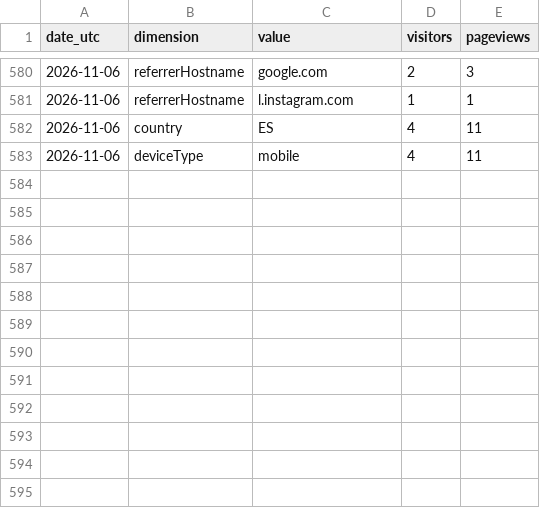
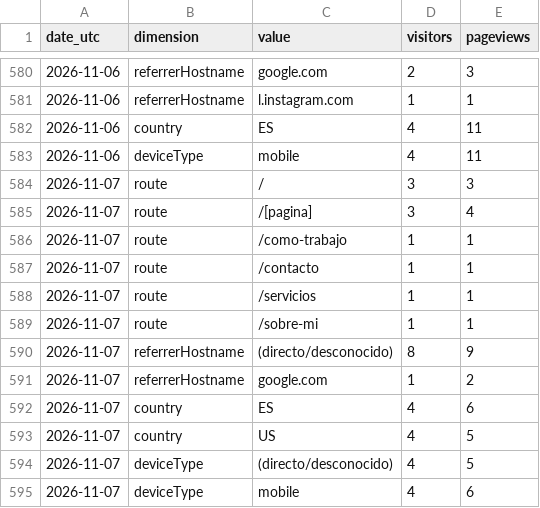
Before and after one commit to noobiedeviedoo/web-metrics-vercel, a CSV file: daily_breakdown.csv, drawn as a sheet; only a part is shown, gaps mark what is left out; the diff names each change by its address in the sheet, - before the commit and + after, or states it on an @@ line.

```diff
--- a/daily_breakdown.csv
+++ b/daily_breakdown.csv
+row 584: 2026-11-07 | route | / | 3 | 3
+row 585: 2026-11-07 | route | /[pagina] | 3 | 4
+row 586: 2026-11-07 | route | /como-trabajo | 1 | 1
+row 587: 2026-11-07 | route | /contacto | 1 | 1
+row 588: 2026-11-07 | route | /servicios | 1 | 1
+row 589: 2026-11-07 | route | /sobre-mi | 1 | 1
+row 590: 2026-11-07 | referrerHostname | (directo/desconocido) | 8 | 9
+row 591: 2026-11-07 | referrerHostname | google.com | 1 | 2
+row 592: 2026-11-07 | country | ES | 4 | 6
+row 593: 2026-11-07 | country | US | 4 | 5
+row 594: 2026-11-07 | deviceType | (directo/desconocido) | 4 | 5
+row 595: 2026-11-07 | deviceType | mobile | 4 | 6
```
Also changed, not shown: daily_totals.csv.
